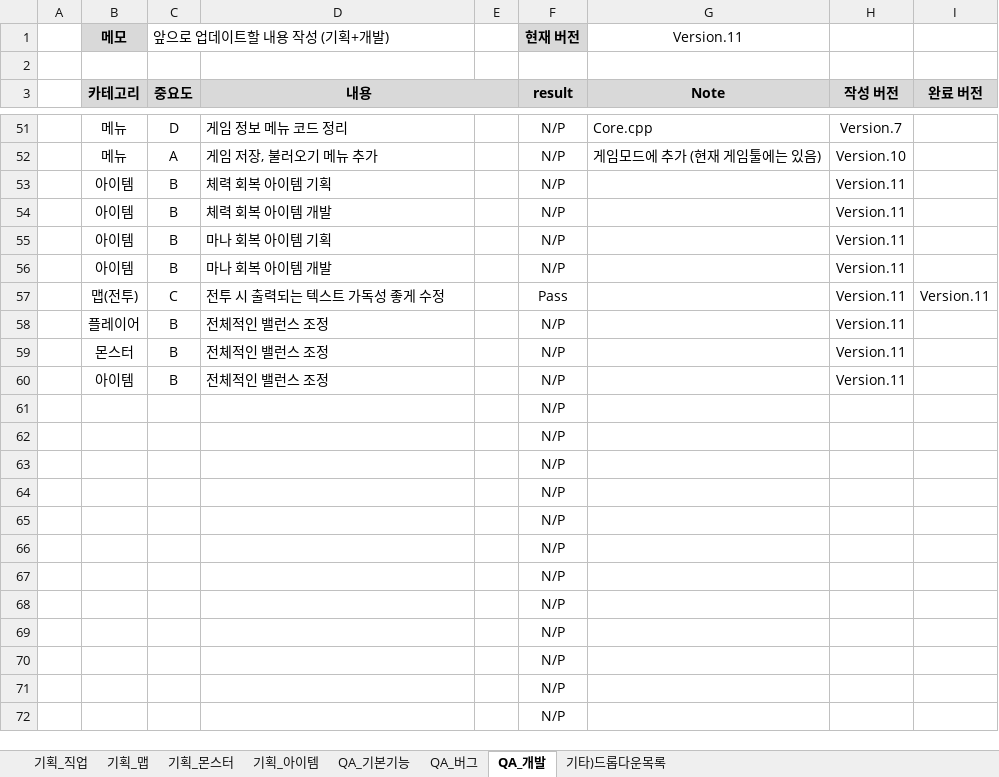
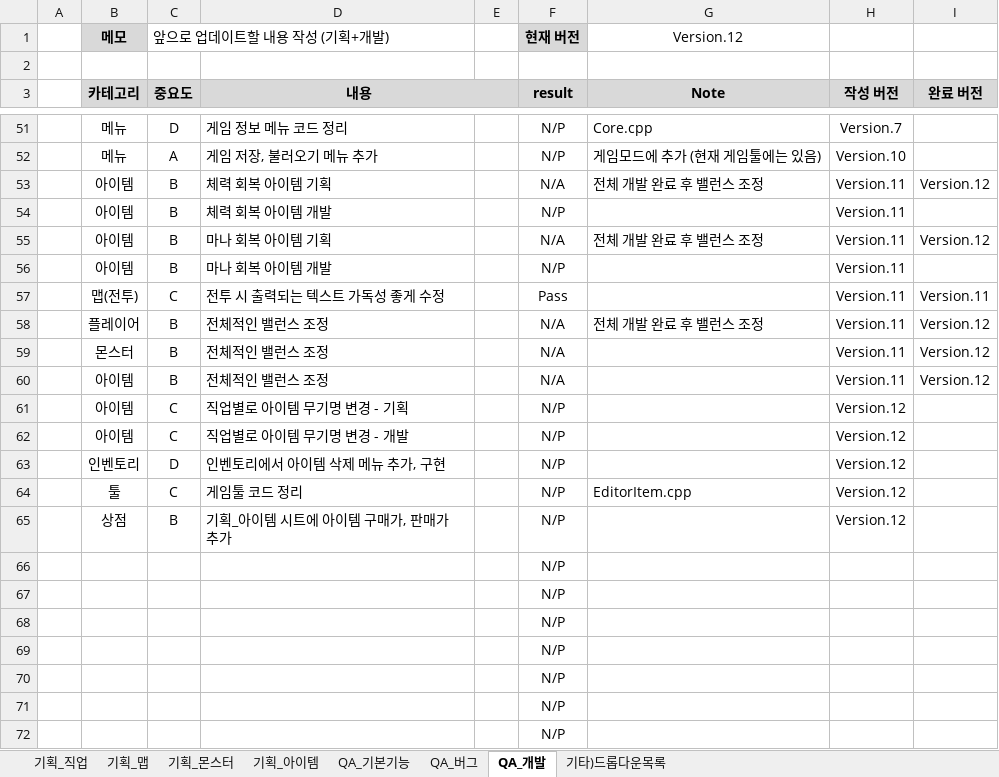
Before and after one commit to codd1/PrimerPasoRPG, an Excel workbook: PrimerPasoRPG/기획+QA.xlsx, sheet QA_개발, drawn as a sheet; only a part is shown, gaps mark what is left out; values as stored, in another font and other column widths than the file's, no borders; conditional formats not drawn; removed rows and columns are numbered as before the commit, all else as after; the diff names each change by its address in the sheet, - before the commit and + after, or states it on an @@ line.

Commit message:
Version.12 물약 상점 틀만 구현

```diff
--- a/PrimerPasoRPG/기획+QA.xlsx (sheet QA_개발)
+++ b/PrimerPasoRPG/기획+QA.xlsx (sheet QA_개발)
-G1 (Note): Version.11
+G1 (Note): Version.12
-F53 (result): N/P
+F53 (result): N/A
-G53 (Note): (empty)
+G53 (Note): 전체 개발 완료 후 밸런스 조정
-I53 (완료 버전): (empty)
+I53 (완료 버전): Version.12
-F55 (result): N/P
+F55 (result): N/A
-G55 (Note): (empty)
+G55 (Note): 전체 개발 완료 후 밸런스 조정
-I55 (완료 버전): (empty)
+I55 (완료 버전): Version.12
-F58:F60 (result): N/P
+F58:F60 (result): N/A
-G58 (Note): (empty)
+G58 (Note): 전체 개발 완료 후 밸런스 조정
-I58:I60 (완료 버전): (empty)
+I58:I60 (완료 버전): Version.12
-row 61:  |  |  |  |  | N/P
-row 62:  |  |  |  |  | N/P
-row 63:  |  |  |  |  | N/P
-row 64:  |  |  |  |  | N/P
-row 65:  |  |  |  |  | N/P
+row 61:  | 아이템 | C | 직업별로 아이템 무기명 변경 - 기획 |  | N/P |  | Version.12
+row 62:  | 아이템 | C | 직업별로 아이템 무기명 변경 - 개발 |  | N/P |  | Version.12
+row 63:  | 인벤토리 | D | 인벤토리에서 아이템 삭제 메뉴 추가, 구현 |  | N/P |  | Version.12
+row 64:  | 툴 | C | 게임툴 코드 정리 |  | N/P | EditorItem.cpp | Version.12
+row 65:  | 상점 | B | 기획_아이템 시트에 아이템 구매가, 판매가 추가 |  | N/P |  | Version.12
```
Also changed, not shown: sheet 기획_직업, sheet 기획_아이템, formulas that keep their value, charts or pictures, 52 other files.
